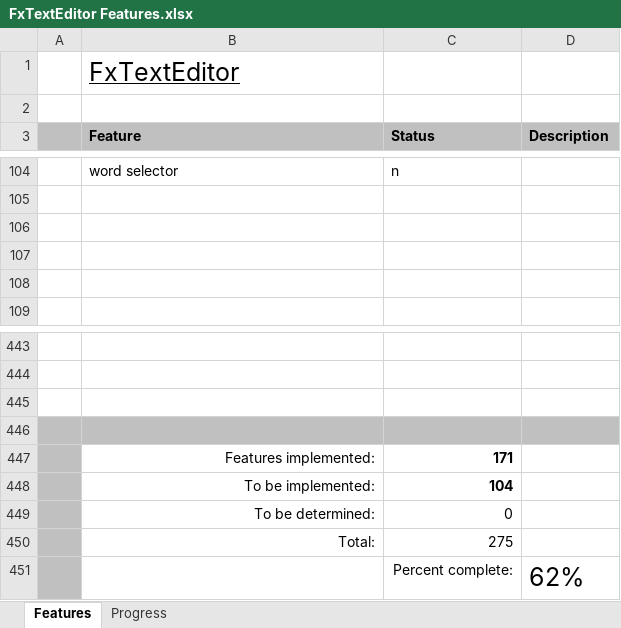
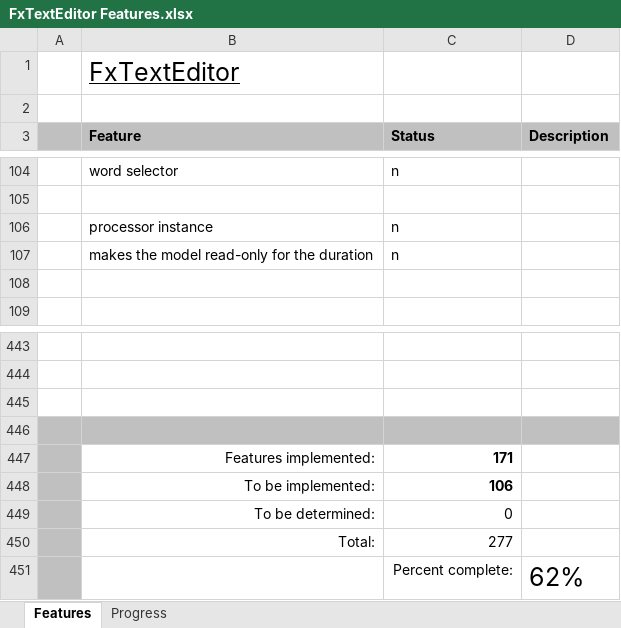
Before and after one commit to andy-goryachev/FxTextEditor, an Excel workbook: FxTextEditor Features.xlsx, sheet Features, drawn as a sheet; only a part is shown, gaps mark what is left out; values as stored, in another font and other column widths than the file's, no borders; conditional formats not drawn; the diff names each change by its address in the sheet, - before the commit and + after, or states it on an @@ line.

```diff
--- a/FxTextEditor Features.xlsx (sheet Features)
+++ b/FxTextEditor Features.xlsx (sheet Features)
-row 106: (empty)
+row 106:  | processor instance | n
-row 107: (empty)
+row 107:  | makes the model read-only for the duration | n
-C448 (Status): 104
+C448 (Status): 106
-C450 (Status): 275
+C450 (Status): 277
```
Also changed, not shown: sheet Progress, charts or pictures, 2 other files.
